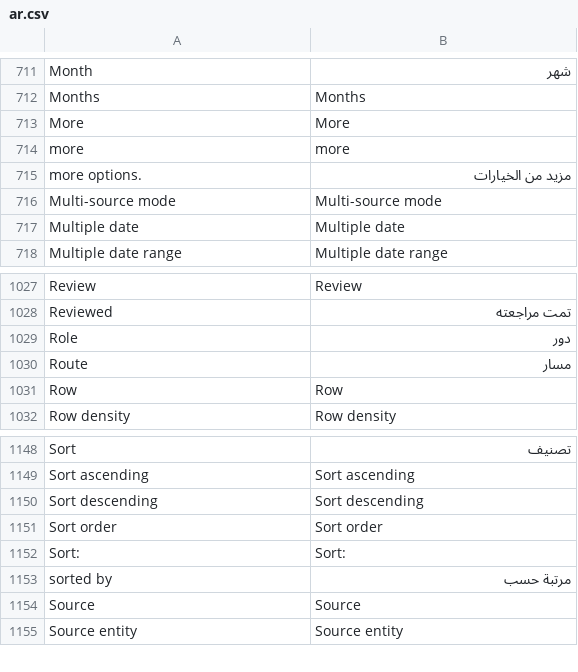
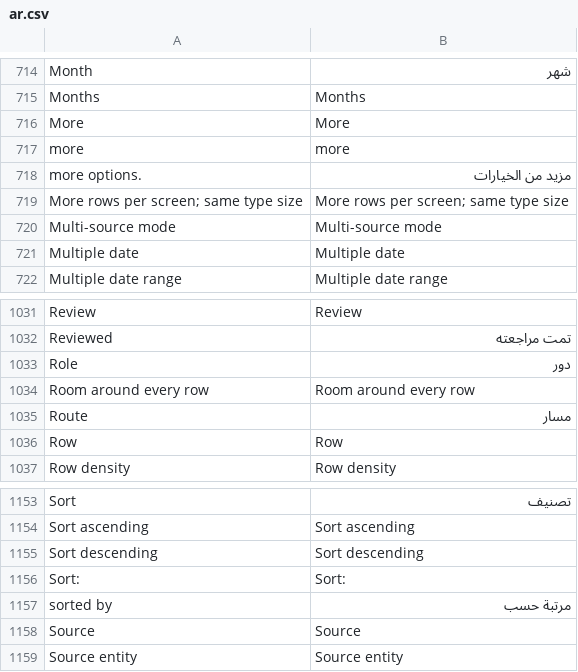
Before and after one commit to huridocs/uwazi, a CSV file: contents/ui-translations/ar.csv, drawn as a sheet; only a part is shown, gaps mark what is left out; removed rows and columns are numbered as before the commit, all else as after; the diff covers the shown part only; the diff names each change by its address in the sheet, - before the commit and + after, or states it on an @@ line.

```diff
--- a/contents/ui-translations/ar.csv
+++ b/contents/ui-translations/ar.csv
+row 719: More rows per screen; same type size | More rows per screen; same type size
+row 1034: Room around every row | Room around every row
-row 1151: Sort order | Sort order
```
Also changed, not shown: 5 added rows and 2 removed rows elsewhere in this file, contents/ui-translations/el.csv, contents/ui-translations/en.csv, 8 other files.
